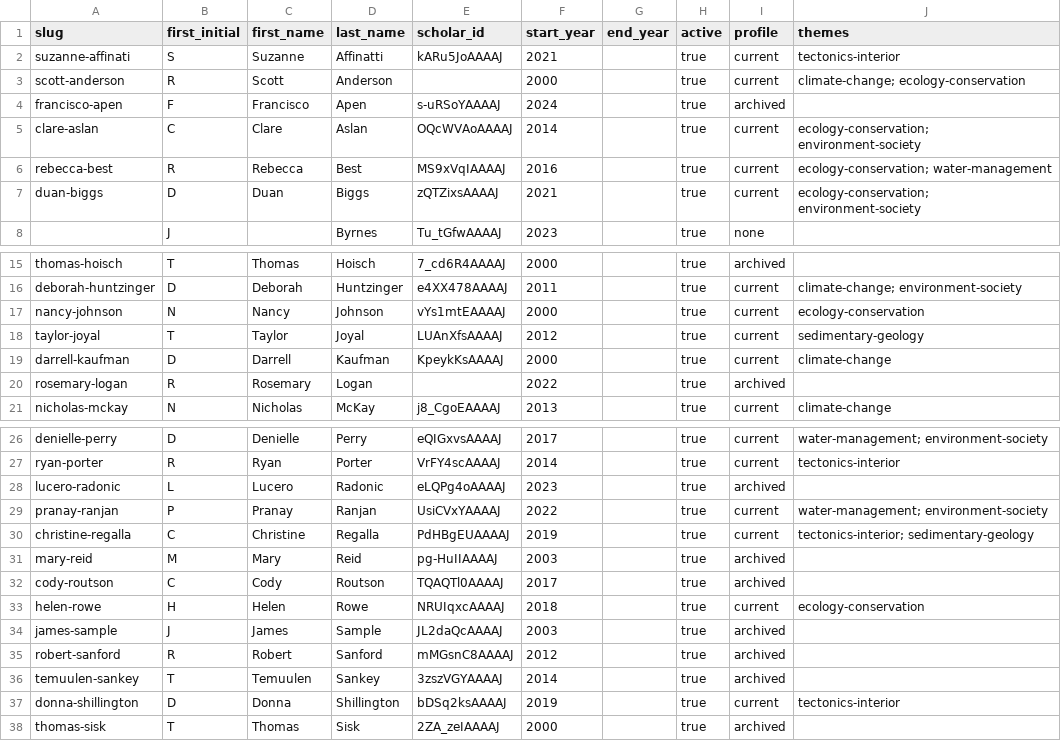
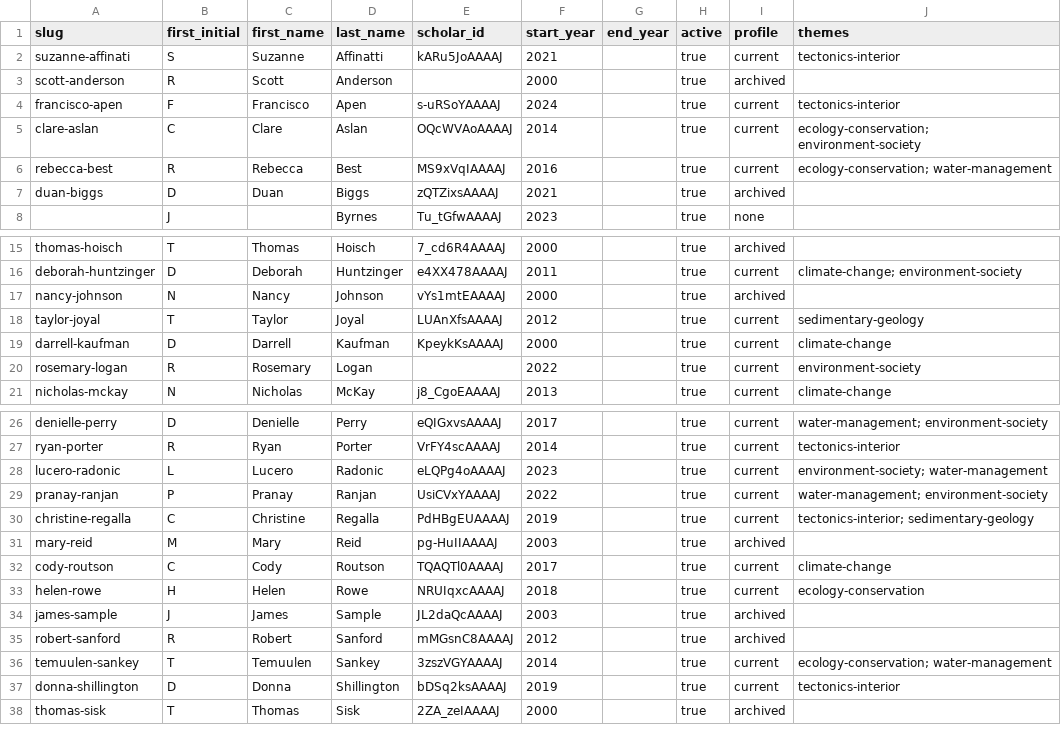
Before and after one commit to nau-ses-research/nau-ses-research.github.io, a CSV file: data/faculty.csv, drawn as a sheet; only a part is shown, gaps mark what is left out; the diff covers the shown part only.

```diff
--- a/data/faculty.csv
+++ b/data/faculty.csv
@@ -2,7 +2,7 @@ slug,first_initial,first_name,last_name,scholar_id,start_year,end_year,active,pr
 suzanne-affinati,S,Suzanne,Affinatti,kARu5JoAAAAJ,2021,,true,current,tectonics-interior
-scott-anderson,R,Scott,Anderson,,2000,,true,current,climate-change; ecology-conservation
-francisco-apen,F,Francisco,Apen,s-uRSoYAAAAJ,2024,,true,archived,
+scott-anderson,R,Scott,Anderson,,2000,,true,archived,
+francisco-apen,F,Francisco,Apen,s-uRSoYAAAAJ,2024,,true,current,tectonics-interior
 clare-aslan,C,Clare,Aslan,OQcWVAoAAAAJ,2014,,true,current,ecology-conservation; environment-society
 rebecca-best,R,Rebecca,Best,MS9xVqIAAAAJ,2016,,true,current,ecology-conservation; water-management
-duan-biggs,D,Duan,Biggs,zQTZixsAAAAJ,2021,,true,current,ecology-conservation; environment-society
+duan-biggs,D,Duan,Biggs,zQTZixsAAAAJ,2021,,true,archived,
 ,J,,Byrnes,Tu_tGfwAAAAJ,2023,,true,none,
@@ -16,6 +16,6 @@ thomas-hoisch,T,Thomas,Hoisch,7_cd6R4AAAAJ,2000,,true,archived,
 deborah-huntzinger,D,Deborah,Huntzinger,e4XX478AAAAJ,2011,,true,current,climate-change; environment-society
-nancy-johnson,N,Nancy,Johnson,vYs1mtEAAAAJ,2000,,true,current,ecology-conservation
+nancy-johnson,N,Nancy,Johnson,vYs1mtEAAAAJ,2000,,true,archived,
 taylor-joyal,T,Taylor,Joyal,LUAnXfsAAAAJ,2012,,true,current,sedimentary-geology
 darrell-kaufman,D,Darrell,Kaufman,KpeykKsAAAAJ,2000,,true,current,climate-change
-rosemary-logan,R,Rosemary,Logan,,2022,,true,archived,
+rosemary-logan,R,Rosemary,Logan,,2022,,true,current,environment-society
 nicholas-mckay,N,Nicholas,McKay,j8_CgoEAAAAJ,2013,,true,current,climate-change
@@ -27,3 +27,3 @@ denielle-perry,D,Denielle,Perry,eQIGxvsAAAAJ,2017,,true,current,water-management
 ryan-porter,R,Ryan,Porter,VrFY4scAAAAJ,2014,,true,current,tectonics-interior
-lucero-radonic,L,Lucero,Radonic,eLQPg4oAAAAJ,2023,,true,archived,
+lucero-radonic,L,Lucero,Radonic,eLQPg4oAAAAJ,2023,,true,current,environment-society; water-management
 pranay-ranjan,P,Pranay,Ranjan,UsiCVxYAAAAJ,2022,,true,current,water-management; environment-society
@@ -31,3 +31,3 @@ christine-regalla,C,Christine,Regalla,PdHBgEUAAAAJ,2019,,true,current,tectonics-
 mary-reid,M,Mary,Reid,pg-HuIIAAAAJ,2003,,true,archived,
-cody-routson,C,Cody,Routson,TQAQTl0AAAAJ,2017,,true,archived,
+cody-routson,C,Cody,Routson,TQAQTl0AAAAJ,2017,,true,current,climate-change
 helen-rowe,H,Helen,Rowe,NRUIqxcAAAAJ,2018,,true,current,ecology-conservation
@@ -35,3 +35,3 @@ james-sample,J,James,Sample,JL2daQcAAAAJ,2003,,true,archived,
 robert-sanford,R,Robert,Sanford,mMGsnC8AAAAJ,2012,,true,archived,
-temuulen-sankey,T,Temuulen,Sankey,3zszVGYAAAAJ,2014,,true,archived,
+temuulen-sankey,T,Temuulen,Sankey,3zszVGYAAAAJ,2014,,true,current,ecology-conservation; water-management
 donna-shillington,D,Donna,Shillington,bDSq2ksAAAAJ,2019,,true,current,tectonics-interior
```
Also changed, not shown: 2 edited cells elsewhere in this file, 26 other files.
